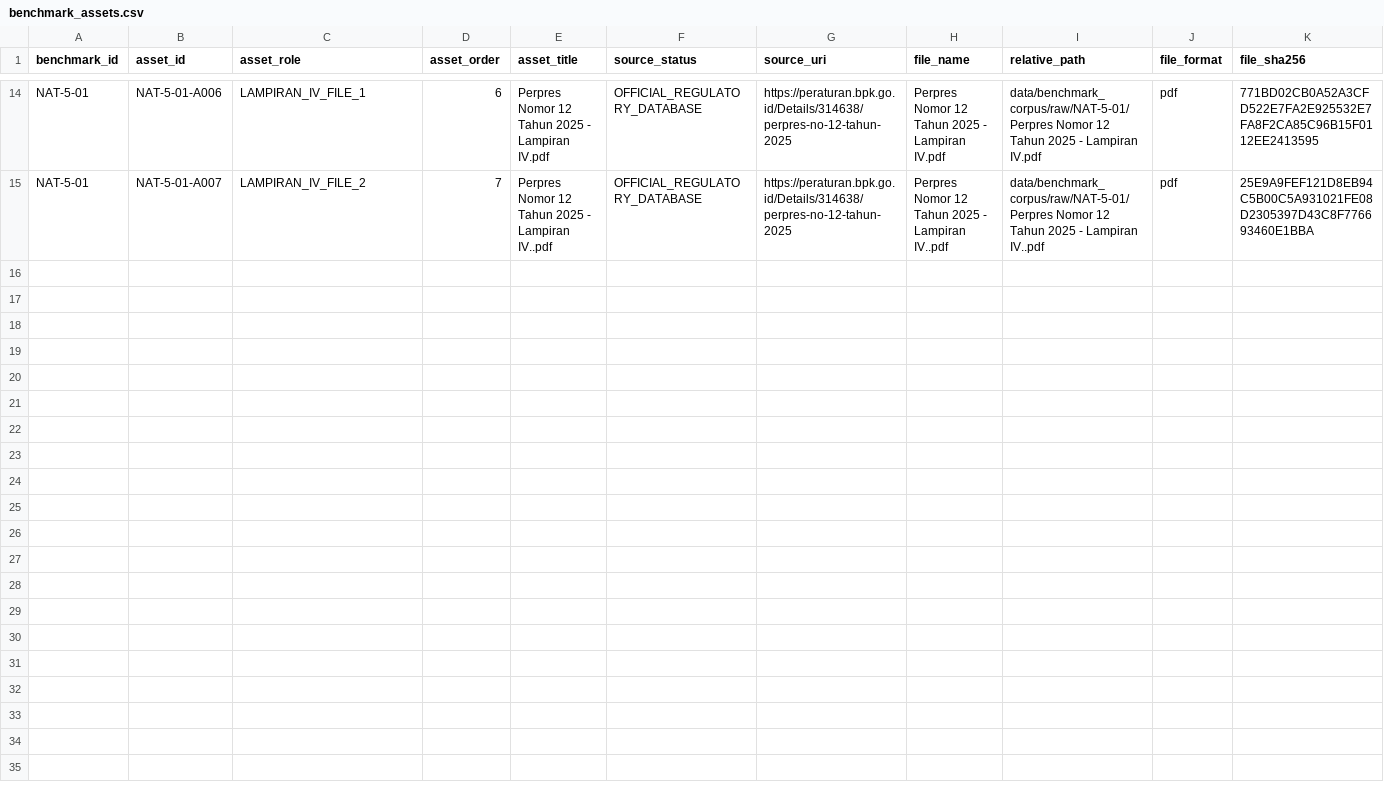
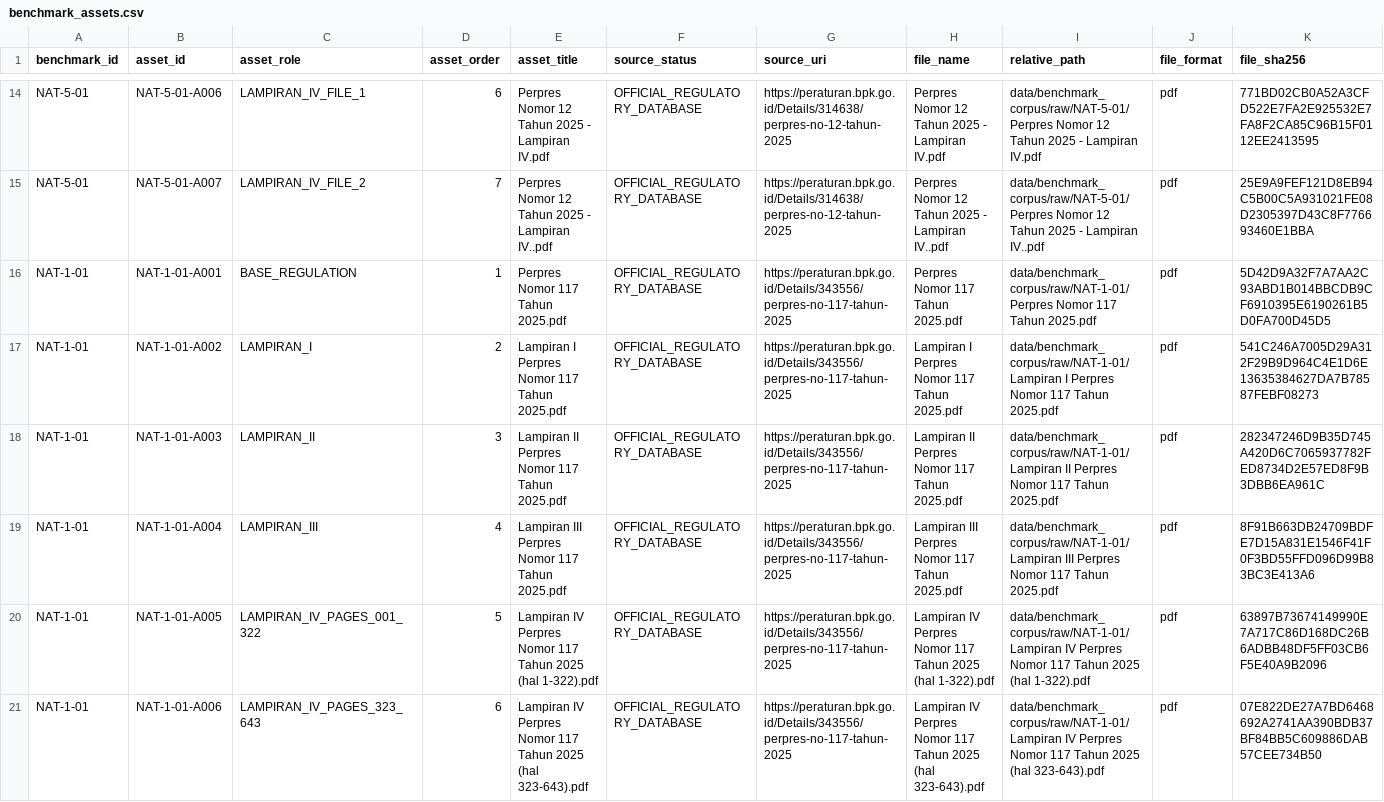
Before and after one commit to fajarnurmanto-source/planning-intelligence, a CSV file: benchmarks/v0.1a4/benchmark_assets.csv, drawn as a sheet; only a part is shown, gaps mark what is left out; rows hold the shown columns only; the diff names each change by its address in the sheet, - before the commit and + after, or states it on an @@ line.

Commit message:
Add RKP 2026 base compound benchmark provenance

```diff
--- a/benchmarks/v0.1a4/benchmark_assets.csv
+++ b/benchmarks/v0.1a4/benchmark_assets.csv
+row 16: NAT-1-01 | NAT-1-01-A001 | BASE_REGULATION | 1 | Perpres Nomor 117 Tahun 2025.pdf | OFFICIAL_REGULATORY_DATABASE | https://peraturan.bpk.go.id/Details/343556/perpres-no-117-tahun-2025 | Perpres Nomor 117 Tahun 2025.pdf | data/benchmark_corpus/raw/NAT-1-01/Perpres Nomor 117 Tahun 2025.pdf | pdf | 5D42D9A32F7A7AA2C93ABD1B014BBCDB9CF6910395E6190261B5D0FA700D45D5
+row 17: NAT-1-01 | NAT-1-01-A002 | LAMPIRAN_I | 2 | Lampiran I Perpres Nomor 117 Tahun 2025.pdf | OFFICIAL_REGULATORY_DATABASE | https://peraturan.bpk.go.id/Details/343556/perpres-no-117-tahun-2025 | Lampiran I Perpres Nomor 117 Tahun 2025.pdf | data/benchmark_corpus/raw/NAT-1-01/Lampiran I Perpres Nomor 117 Tahun 2025.pdf | pdf | 541C246A7005D29A312F29B9D964C4E1D6E13635384627DA7B78587FEBF08273
+row 18: NAT-1-01 | NAT-1-01-A003 | LAMPIRAN_II | 3 | Lampiran II Perpres Nomor 117 Tahun 2025.pdf | OFFICIAL_REGULATORY_DATABASE | https://peraturan.bpk.go.id/Details/343556/perpres-no-117-tahun-2025 | Lampiran II Perpres Nomor 117 Tahun 2025.pdf | data/benchmark_corpus/raw/NAT-1-01/Lampiran II Perpres Nomor 117 Tahun 2025.pdf | pdf | 282347246D9B35D745A420D6C7065937782FED8734D2E57ED8F9B3DBB6EA961C
+row 19: NAT-1-01 | NAT-1-01-A004 | LAMPIRAN_III | 4 | Lampiran III Perpres Nomor 117 Tahun 2025.pdf | OFFICIAL_REGULATORY_DATABASE | https://peraturan.bpk.go.id/Details/343556/perpres-no-117-tahun-2025 | Lampiran III Perpres Nomor 117 Tahun 2025.pdf | data/benchmark_corpus/raw/NAT-1-01/Lampiran III Perpres Nomor 117 Tahun 2025.pdf | pdf | 8F91B663DB24709BDFE7D15A831E1546F41F0F3BD55FFD096D99B83BC3E413A6
+row 20: NAT-1-01 | NAT-1-01-A005 | LAMPIRAN_IV_PAGES_001_322 | 5 | Lampiran IV Perpres Nomor 117 Tahun 2025 (hal 1-322).pdf | OFFICIAL_REGULATORY_DATABASE | https://peraturan.bpk.go.id/Details/343556/perpres-no-117-tahun-2025 | Lampiran IV Perpres Nomor 117 Tahun 2025 (hal 1-322).pdf | data/benchmark_corpus/raw/NAT-1-01/Lampiran IV Perpres Nomor 117 Tahun 2025 (hal 1-322).pdf | pdf | 63897B73674149990E7A717C86D168DC26B6ADBB48DF5FF03CB6F5E40A9B2096
+row 21: NAT-1-01 | NAT-1-01-A006 | LAMPIRAN_IV_PAGES_323_643 | 6 | Lampiran IV Perpres Nomor 117 Tahun 2025 (hal 323-643).pdf | OFFICIAL_REGULATORY_DATABASE | https://peraturan.bpk.go.id/Details/343556/perpres-no-117-tahun-2025 | Lampiran IV Perpres Nomor 117 Tahun 2025 (hal 323-643).pdf | data/benchmark_corpus/raw/NAT-1-01/Lampiran IV Perpres Nomor 117 Tahun 2025 (hal 323-643).pdf | pdf | 07E822DE27A7BD6468692A2741AA390BDB37BF84BB5C609886DAB57CEE734B50
```
Also changed, not shown: benchmarks/v0.1a4/manifest.csv.
